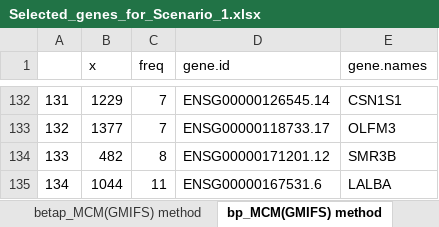
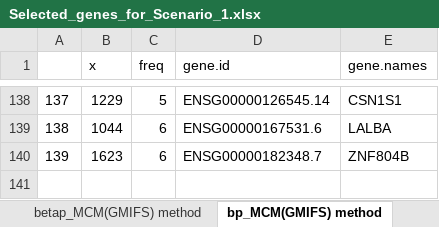
Before and after one commit to fatihki/penMCFM, an Excel workbook: TCGA-BRCA Application/Results/Selected_genes_for_Scenario_1.xlsx, sheet bp_MCM(GMIFS) method, drawn as a sheet; only a part is shown, gaps mark what is left out; values as stored, in another font and other column widths than the file's, no borders; removed rows and columns are numbered as before the commit, all else as after; the diff covers the shown part only; the diff names each change by its address in the sheet, - before the commit and + after, or states it on an @@ line.

```diff
--- a/TCGA-BRCA Application/Results/Selected_genes_for_Scenario_1.xlsx (sheet bp_MCM(GMIFS) method)
+++ b/TCGA-BRCA Application/Results/Selected_genes_for_Scenario_1.xlsx (sheet bp_MCM(GMIFS) method)
@@ column A renumbered between rows 2 and 139 @@
-C138 (freq): 7
+C138 (freq): 5
-row 133: 132 | 1377 | 7 | ENSG00000118733.17 | OLFM3
-row 134: 133 | 482 | 8 | ENSG00000171201.12 | SMR3B
-C139 (freq): 11
+C139 (freq): 6
+row 140: 139 | 1623 | 6 | ENSG00000182348.7 | ZNF804B
```
Also changed, not shown: 92 added rows and 86 removed rows elsewhere in this sheet, sheet betap_MCM(GMIFS) method, TCGA-BRCA Application/Results/GO_KEGG_EA_results_for_Scenario_1.xlsx, TCGA-BRCA Application/Results/GO_KEGG_EA_results_for_Scenario_2.xlsx, 2 other files.
